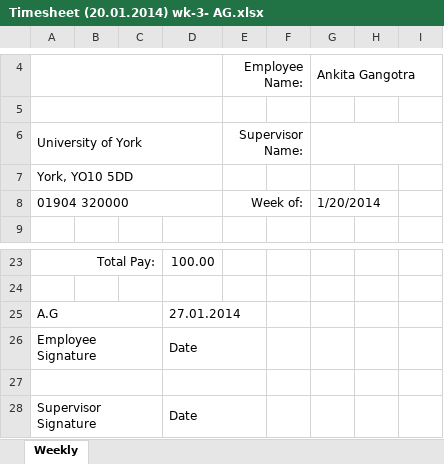
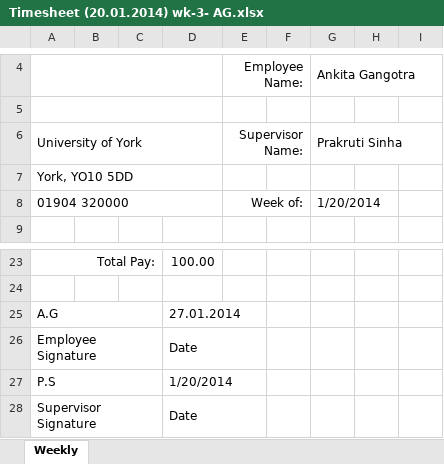
Before and after one commit to john-caine/SWENG, an Excel workbook: Documents/Finance/Timesheets/Ankita Gangotra/Timesheet (20.01.2014) wk-3- AG.xlsx, sheet Weekly, drawn as a sheet; only a part is shown, gaps mark what is left out; values as stored, in another font and other column widths than the file's, no borders; the diff names each change by its address in the sheet, - before the commit and + after, or states it on an @@ line.

```diff
--- a/Documents/Finance/Timesheets/Ankita Gangotra/Timesheet (20.01.2014) wk-3- AG.xlsx (sheet Weekly)
+++ b/Documents/Finance/Timesheets/Ankita Gangotra/Timesheet (20.01.2014) wk-3- AG.xlsx (sheet Weekly)
-G6: (empty)
+G6: Prakruti Sinha
-row 27: (empty)
+row 27: P.S |  |  | 1/20/2014
```
Also changed, not shown: Documents/Finance/Timesheets/Ankita Gangotra/Timesheet (13.01.2014) wk-2- AG.xlsx, Documents/Finance/Timesheets/Jonathan Caine/SWENG timesheet - JCaine - 13thJan.xlsx, 1 other file.
